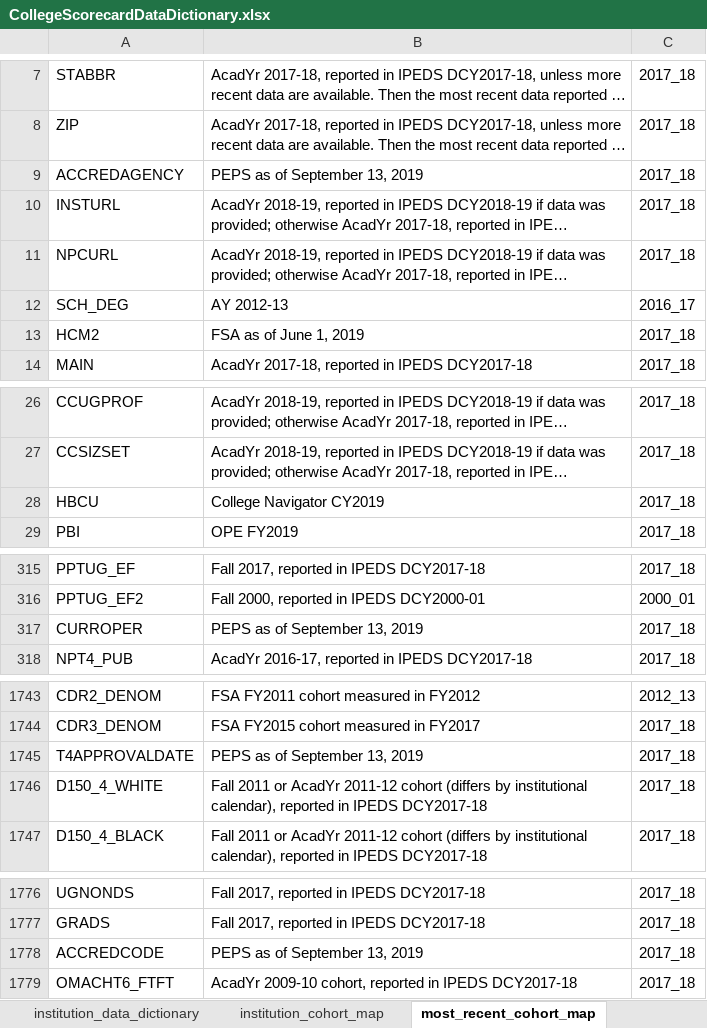
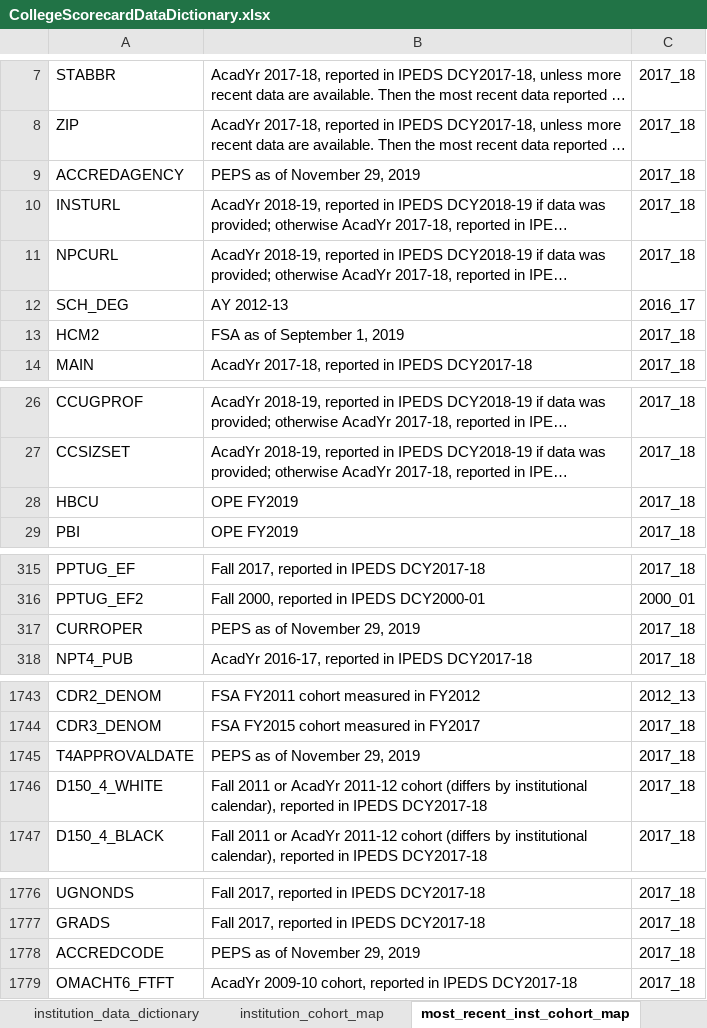
Before and after one commit to RTICWDT/college-scorecard, an Excel workbook: assets/CollegeScorecardDataDictionary.xlsx, sheet most_recent_inst_cohort_map, drawn as a sheet; only a part is shown, gaps mark what is left out; long unchanged cells end in …; values as stored, in another font and other column widths than the file's, no borders; the diff covers the shown part only; the diff names each change by its address in the sheet, - before the commit and + after, or states it on an @@ line.

```diff
--- a/assets/CollegeScorecardDataDictionary.xlsx (sheet most_recent_inst_cohort_map)
+++ b/assets/CollegeScorecardDataDictionary.xlsx (sheet most_recent_inst_cohort_map)
-sheet tab: most_recent_cohort_map
+sheet tab: most_recent_inst_cohort_map
-B9: PEPS as of September 13, 2019
+B9: PEPS as of November 29, 2019
-B13: FSA as of June 1, 2019
+B13: FSA as of September 1, 2019
-B28: College Navigator CY2019
+B28: OPE FY2019
-B317: PEPS as of September 13, 2019
+B317: PEPS as of November 29, 2019
-B1745: PEPS as of September 13, 2019
+B1745: PEPS as of November 29, 2019
-B1778: PEPS as of September 13, 2019
+B1778: PEPS as of November 29, 2019
```
Also changed, not shown: 1 edited cell elsewhere in this sheet, sheet institution_data_dictionary, sheet FieldOfStudy_data_dictionary, sheet institution_cohort_map, sheet glossary, sheet README, sheet ChangeLog, 1 more sheet, 3 other files.
